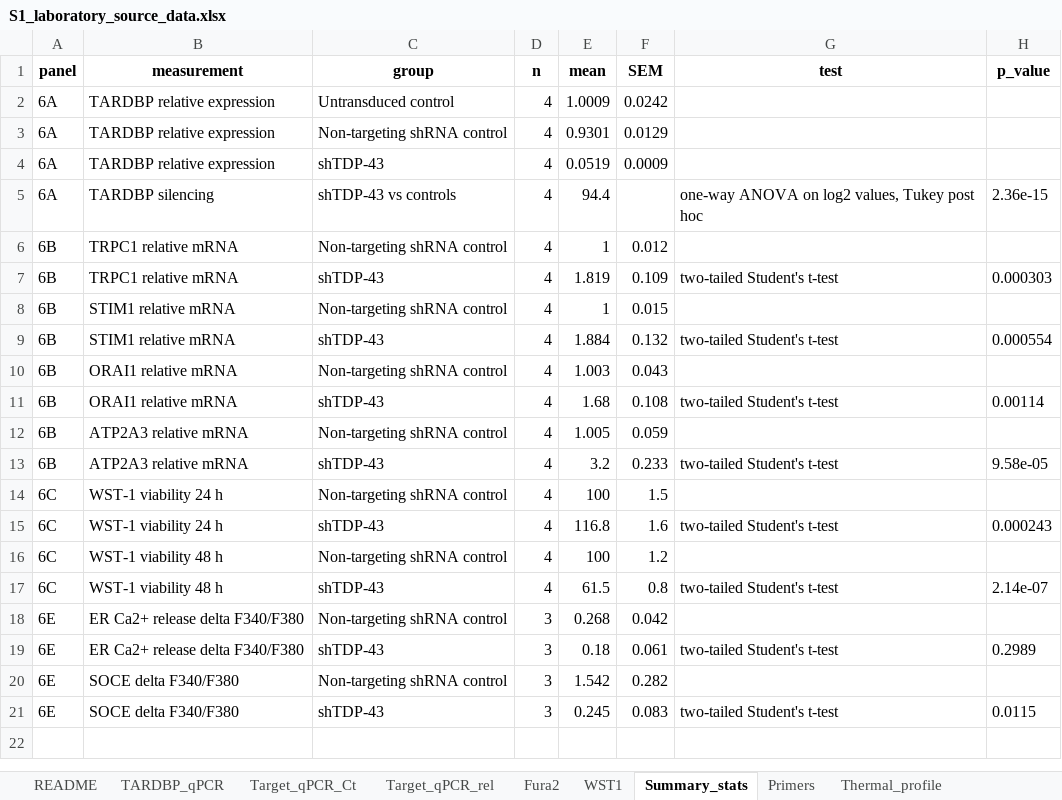
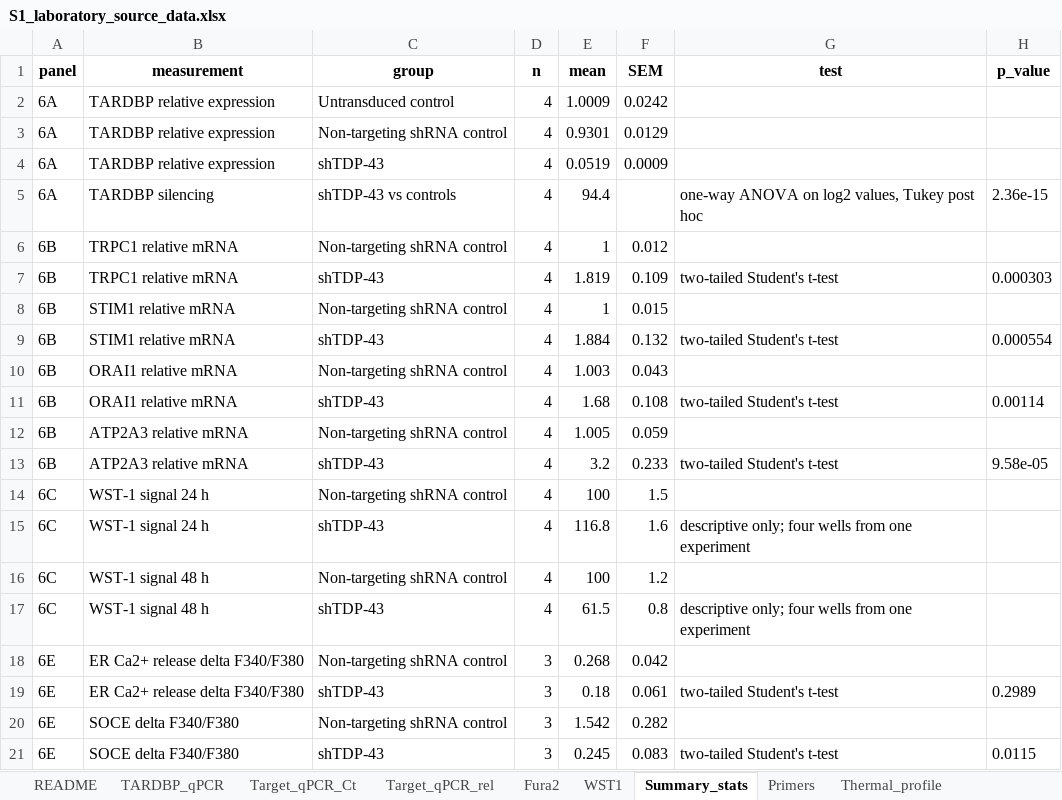
Before and after one commit to elmasnuryilmaz/tdp43-soce-manuscript, an Excel workbook: supplementary/S1_laboratory_source_data.xlsx, sheet Summary_stats, drawn as a sheet; values as stored, in another font and other column widths than the file's, no borders; the diff names each change by its address in the sheet, - before the commit and + after, or states it on an @@ line.

Commit message:
Add the reviewed manuscript and package corrections; add licences
Reviewed version (MANUSCRIPT_v4_SUBMISSION_REVIEWED.md/.docx), with the original kept
alongside, and the package corrections that go with it:
- S3 lists event coordinates and form lengths for every event class.
- S17 gives 98 samples for GSE138614 and describes run-level group assignment.
- WST-1 is presented descriptively in S1 and Figure 6C.
- README and DATA_AVAILABILITY point to the reviewed manuscript; the consistency check
  runs against it (logs/consistency_check_reviewed.txt, 347 checks).

Licences: MIT for the code (LICENSE); CC BY 4.0 for data, figures, tables and
supplementary files (LICENSE-DATA.md). The manuscript files are not licensed for reuse
before publication.

```diff
--- a/supplementary/S1_laboratory_source_data.xlsx (sheet Summary_stats)
+++ b/supplementary/S1_laboratory_source_data.xlsx (sheet Summary_stats)
-B14:B15 (measurement): WST-1 viability 24 h
+B14:B15 (measurement): WST-1 signal 24 h
-G15 (test): two-tailed Student's t-test
+G15 (test): descriptive only; four wells from one experiment
-H15 (p_value): 0.000243
+H15 (p_value): (empty)
-B16:B17 (measurement): WST-1 viability 48 h
+B16:B17 (measurement): WST-1 signal 48 h
-G17 (test): two-tailed Student's t-test
+G17 (test): descriptive only; four wells from one experiment
-H17 (p_value): 2.14e-07
+H17 (p_value): (empty)
```
Also changed, not shown: sheet README, sheet WST1, 18 other files.
